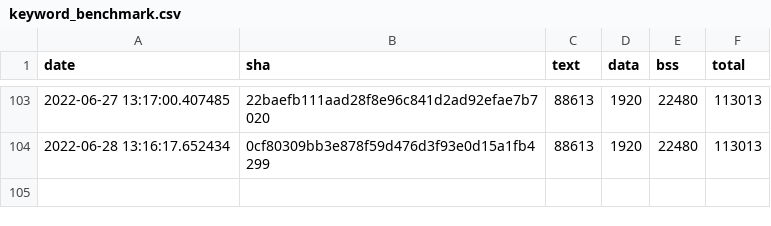
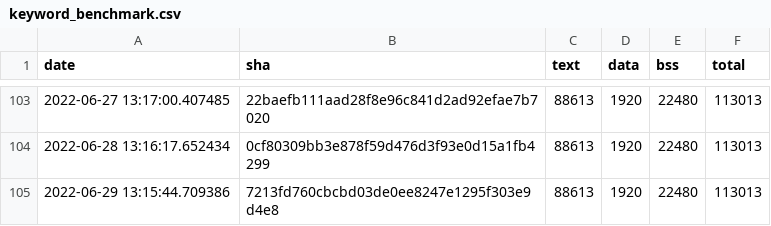
Before and after one commit to sasapetr/tflite-micro, a CSV file: data/continuous_builds/size_profiling/linux_x86_64_release/keyword_benchmark.csv, drawn as a sheet; only a part is shown, gaps mark what is left out.

Commit message:
Automated binary size log update

```diff
--- a/data/continuous_builds/size_profiling/linux_x86_64_release/keyword_benchmark.csv
+++ b/data/continuous_builds/size_profiling/linux_x86_64_release/keyword_benchmark.csv
@@ -104 +104,2 @@ date,sha,text,data,bss,total
 2022-06-28 13:16:17.652434,0cf80309bb3e878f59d476d3f93e0d15a1fb4299,88613,1920,22480,113013
+2022-06-29 13:15:44.709386,7213fd760cbcbd03de0ee8247e1295f303e9d4e8,88613,1920,22480,113013
```
Also changed, not shown: data/continuous_builds/size_profiling/linux_x86_64_release/baseline_memory_footprint.csv, data/continuous_builds/size_profiling/linux_x86_64_release/interpreter_memory_footprint.csv, 3 other files.
